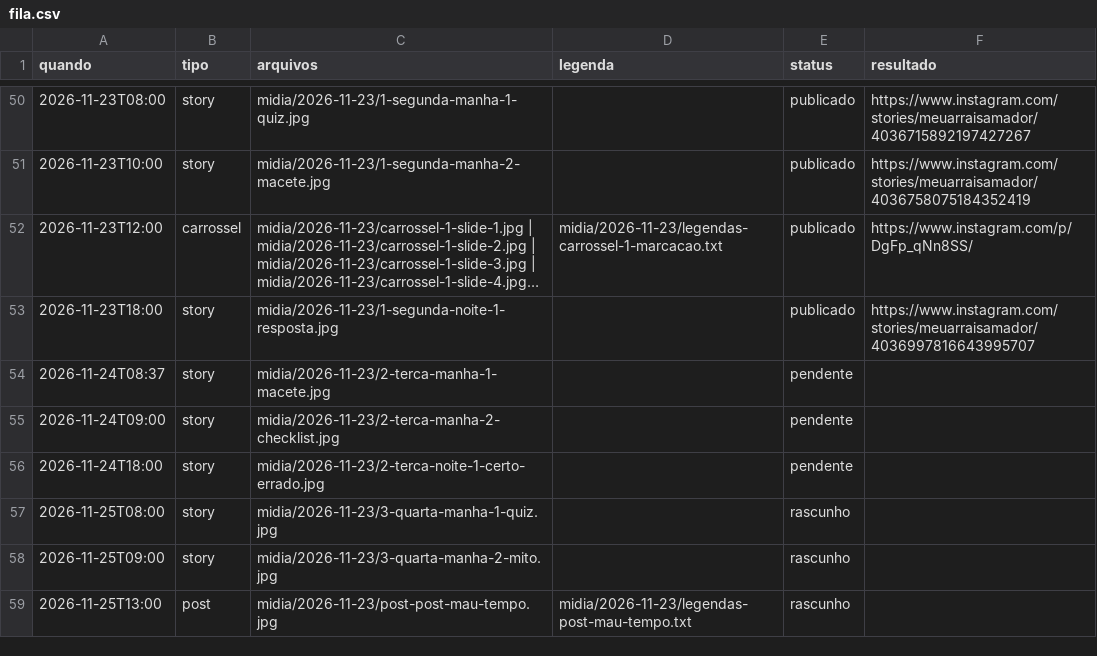
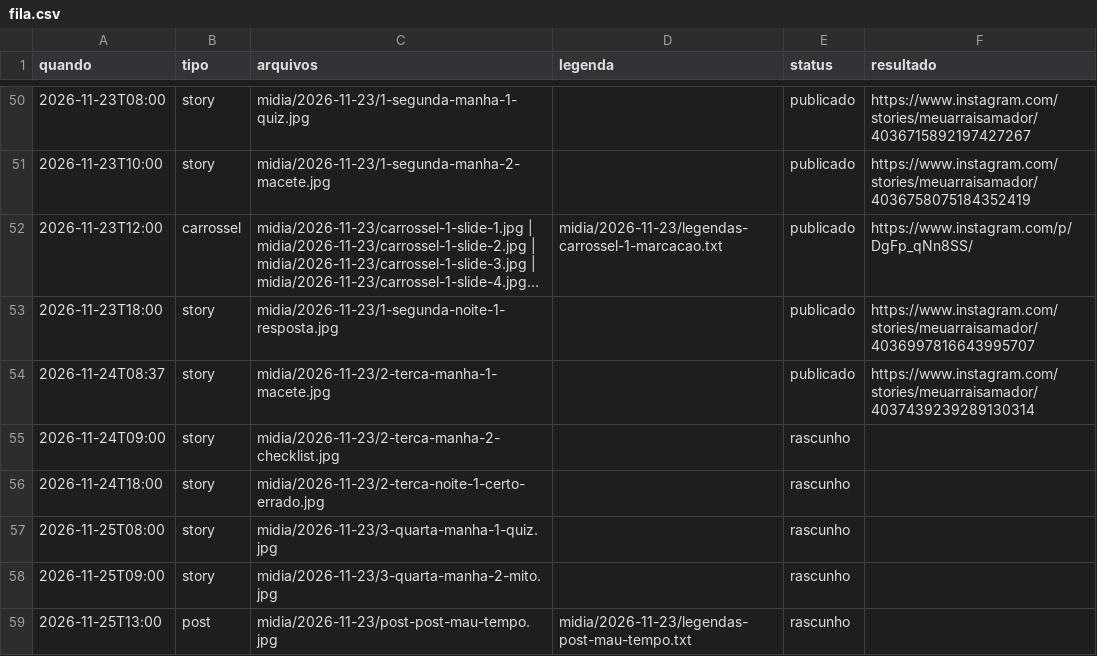
Before and after one commit to denysdmo/maa-publicador, a CSV file: fila.csv, drawn as a sheet; only a part is shown, gaps mark what is left out; long unchanged cells end in ….

```diff
--- a/fila.csv
+++ b/fila.csv
@@ -53,5 +53,5 @@ quando,tipo,arquivos,legenda,status,resultado
 2026-11-23T18:00,story,midia/2026-11-23/1-segunda-noite-1-resposta.jpg,,publicado,https://www.instagram.com/stories/meuarraisamador/4036997816643995707
-2026-11-24T08:37,story,midia/2026-11-23/2-terca-manha-1-macete.jpg,,pendente,
-2026-11-24T09:00,story,midia/2026-11-23/2-terca-manha-2-checklist.jpg,,pendente,
-2026-11-24T18:00,story,midia/2026-11-23/2-terca-noite-1-certo-errado.jpg,,pendente,
+2026-11-24T08:37,story,midia/2026-11-23/2-terca-manha-1-macete.jpg,,publicado,https://www.instagram.com/stories/meuarraisamador/4037439239289130314
+2026-11-24T09:00,story,midia/2026-11-23/2-terca-manha-2-checklist.jpg,,rascunho,
+2026-11-24T18:00,story,midia/2026-11-23/2-terca-noite-1-certo-errado.jpg,,rascunho,
 2026-11-25T08:00,story,midia/2026-11-23/3-quarta-manha-1-quiz.jpg,,rascunho,
```
Also changed, not shown: 1 other file.
